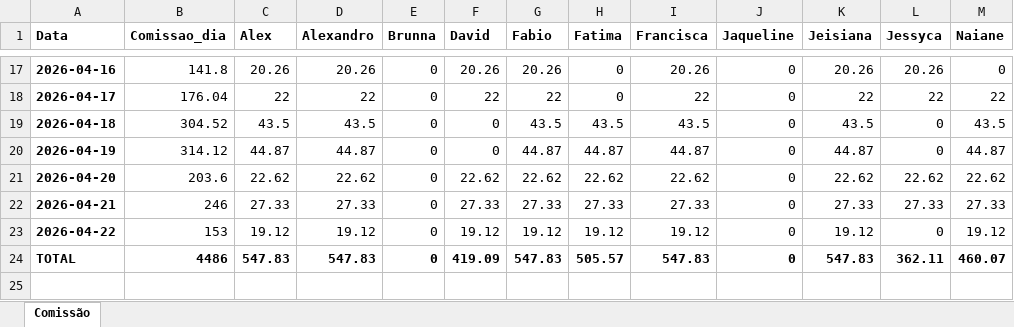
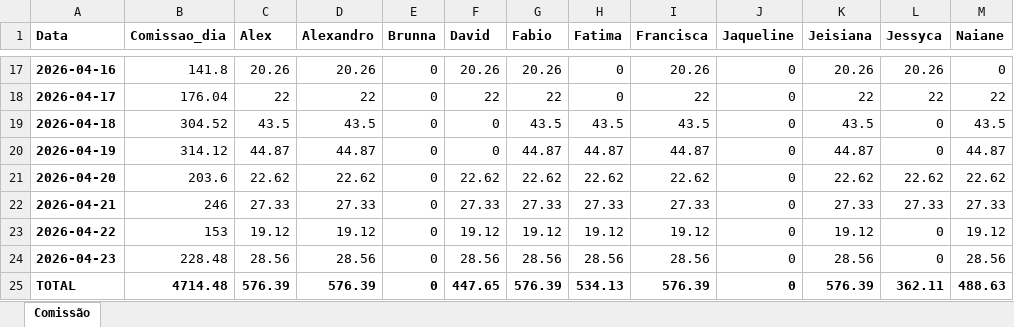
Before and after one commit to alexpereira82log-ui/scada_cafe, an Excel workbook: relatorio_comissao.xlsx, sheet Comissão, drawn as a sheet; only a part is shown, gaps mark what is left out; values as stored, in another font and other column widths than the file's, no borders; addresses are those after the commit; the diff names each change by its address in the sheet, - before the commit and + after, or states it on an @@ line.

Commit message:
update

```diff
--- a/relatorio_comissao.xlsx (sheet Comissão)
+++ b/relatorio_comissao.xlsx (sheet Comissão)
+row 24: 2026-04-23 | 228.48 | 28.56 | 28.56 | 0 | 28.56 | 28.56 | 28.56 | 28.56 | 0 | 28.56 | 0 | 28.56
-B25 (Comissao_dia): 4486
+B25 (Comissao_dia): 4714.48
-C25 (Alex): 547.83
+C25 (Alex): 576.39
-D25 (Alexandro): 547.83
+D25 (Alexandro): 576.39
-F25 (David): 419.09
+F25 (David): 447.65
-G25 (Fabio): 547.83
+G25 (Fabio): 576.39
-H25 (Fatima): 505.57
+H25 (Fatima): 534.13
-I25 (Francisca): 547.83
+I25 (Francisca): 576.39
-K25 (Jeisiana): 547.83
+K25 (Jeisiana): 576.39
-M25 (Naiane): 460.07
+M25 (Naiane): 488.63
```
